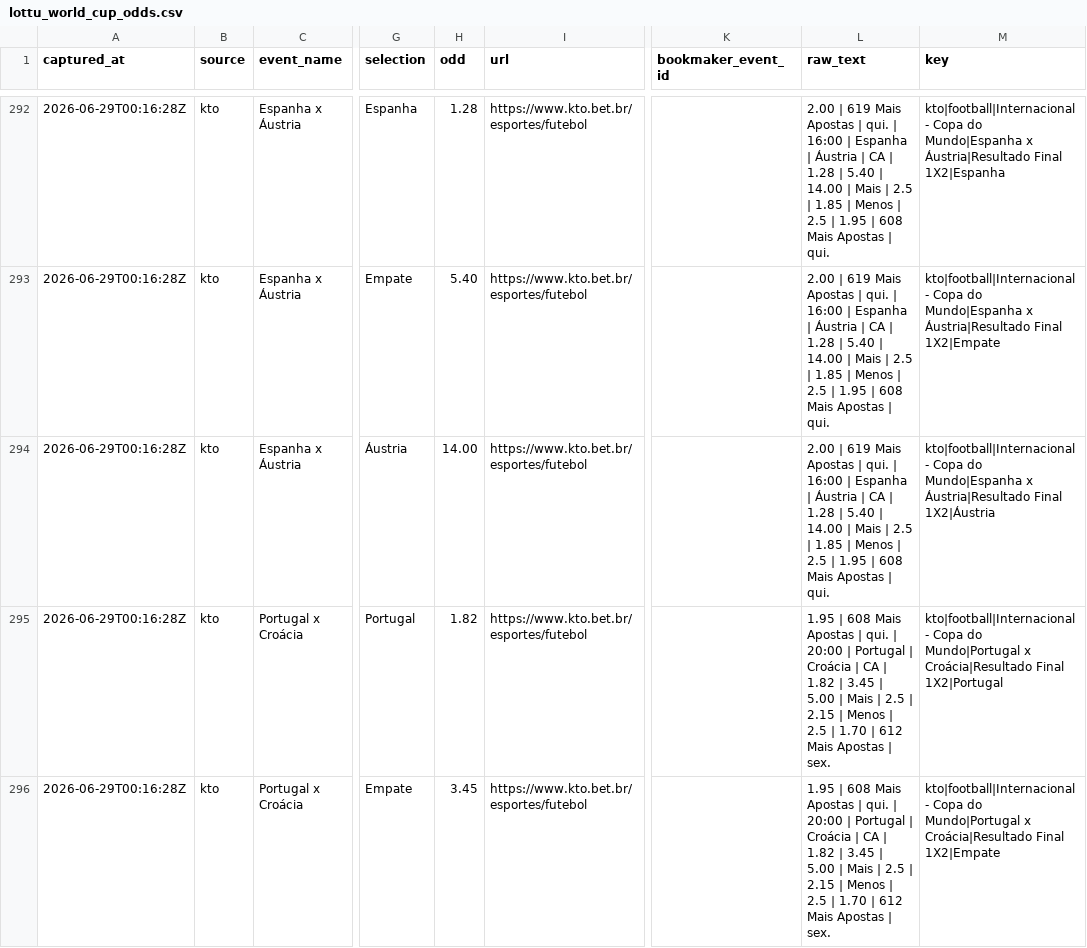
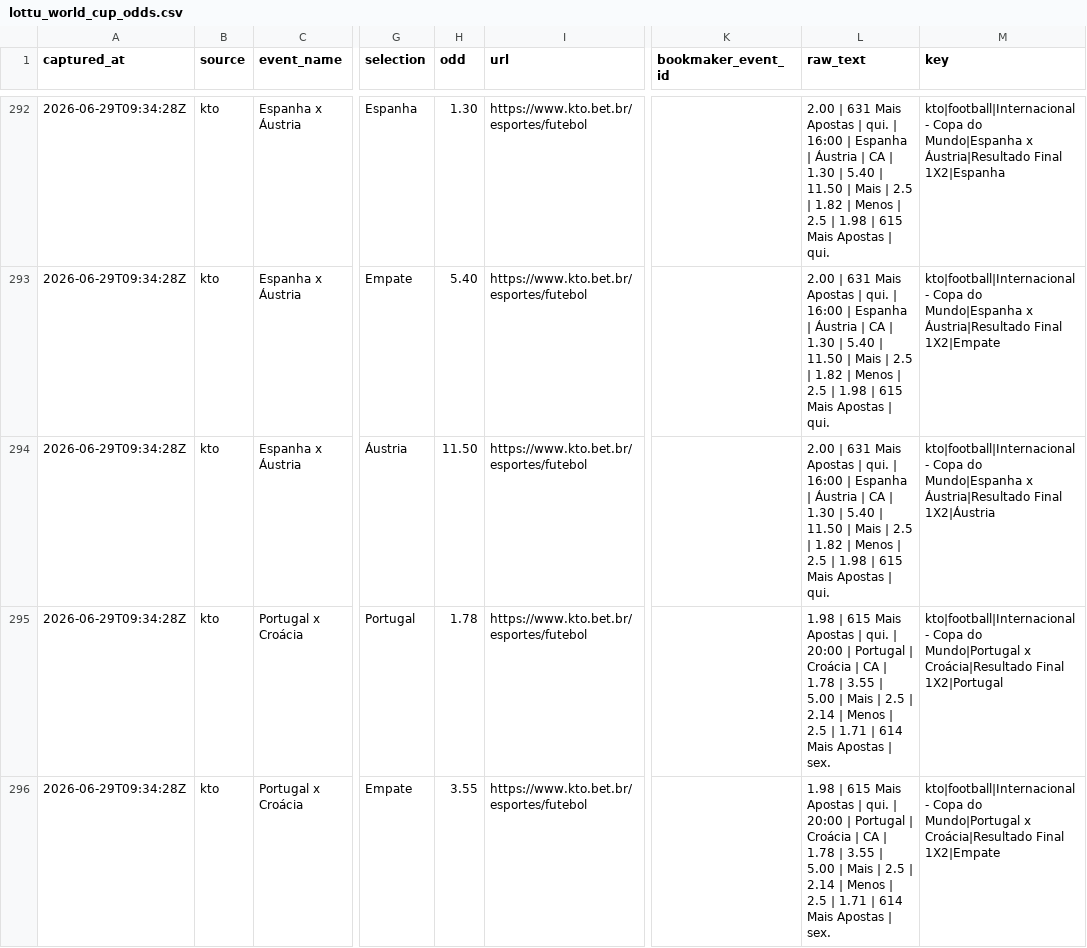
Before and after one commit to jfdconsult/jdmarket-site, a CSV file: worldcup26-engine/data/dados/ODDS_LOTTU/processed/lottu_world_cup_odds.csv, drawn as a sheet; only a part is shown, gaps mark what is left out; the diff covers the shown part only; the diff names each change by its address in the sheet, - before the commit and + after, or states it on an @@ line.

```diff
--- a/worldcup26-engine/data/dados/ODDS_LOTTU/processed/lottu_world_cup_odds.csv
+++ b/worldcup26-engine/data/dados/ODDS_LOTTU/processed/lottu_world_cup_odds.csv
-A292:A296 (captured_at): 2026-06-29T00:16:28Z
+A292:A296 (captured_at): 2026-06-29T09:34:28Z
-H292 (odd): 1.28
+H292 (odd): 1.30
-L292:L294 (raw_text): 2.00 | 619 Mais Apostas | qui. | 16:00 | Espanha | Áustria | CA | 1.28 | 5.40 | 14.00 | Mais | 2.5 | 1.85 | Menos | 2.5 | 1.95 | 608 Mais Apostas…
+L292:L294 (raw_text): 2.00 | 631 Mais Apostas | qui. | 16:00 | Espanha | Áustria | CA | 1.30 | 5.40 | 11.50 | Mais | 2.5 | 1.82 | Menos | 2.5 | 1.98 | 615 Mais Apostas…
-H294 (odd): 14.00
+H294 (odd): 11.50
-H295 (odd): 1.82
+H295 (odd): 1.78
-L295:L296 (raw_text): 1.95 | 608 Mais Apostas | qui. | 20:00 | Portugal | Croácia | CA | 1.82 | 3.45 | 5.00 | Mais | 2.5 | 2.15 | Menos | 2.5 | 1.70 | 612 Mais Apostas…
+L295:L296 (raw_text): 1.98 | 615 Mais Apostas | qui. | 20:00 | Portugal | Croácia | CA | 1.78 | 3.55 | 5.00 | Mais | 2.5 | 2.14 | Menos | 2.5 | 1.71 | 614 Mais Apostas…
-H296 (odd): 3.45
+H296 (odd): 3.55
```
Also changed, not shown: 108 edited cells elsewhere in this file, worldcup26-engine/data/dados/BANCO_RESULTADOS_SELECOES/fifa_matchcenter_daily_matches.csv, 4 other files.
